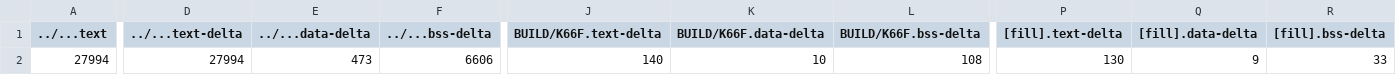
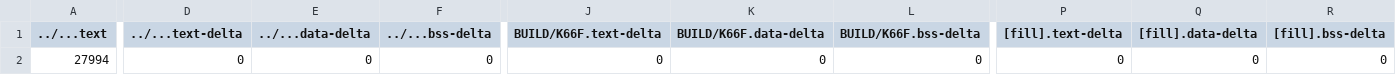
Before and after one commit to GakuSenDeSu/mbed01, a CSV file: 1_2_Seven_Segment_Display/BUILD/K66F/GCC_ARM/1_2_Seven_Segment_Display_map.csv, drawn as a sheet; only a part is shown, gaps mark what is left out; the diff covers the shown part only; the diff names each change by its address in the sheet, - before the commit and + after, or states it on an @@ line.

```diff
--- a/1_2_Seven_Segment_Display/BUILD/K66F/GCC_ARM/1_2_Seven_Segment_Display_map.csv
+++ b/1_2_Seven_Segment_Display/BUILD/K66F/GCC_ARM/1_2_Seven_Segment_Display_map.csv
-D2 (../...text-delta): 27994
+D2 (../...text-delta): 0
-E2 (../...data-delta): 473
+E2 (../...data-delta): 0
-F2 (../...bss-delta): 6606
+F2 (../...bss-delta): 0
-J2 (BUILD/K66F.text-delta): 140
+J2 (BUILD/K66F.text-delta): 0
-K2 (BUILD/K66F.data-delta): 10
+K2 (BUILD/K66F.data-delta): 0
-L2 (BUILD/K66F.bss-delta): 108
+L2 (BUILD/K66F.bss-delta): 0
-P2 ([fill].text-delta): 130
+P2 ([fill].text-delta): 0
-Q2 ([fill].data-delta): 9
+Q2 ([fill].data-delta): 0
-R2 ([fill].bss-delta): 33
+R2 ([fill].bss-delta): 0
```
Also changed, not shown: 8 edited cells elsewhere in this file, 4 other files.
